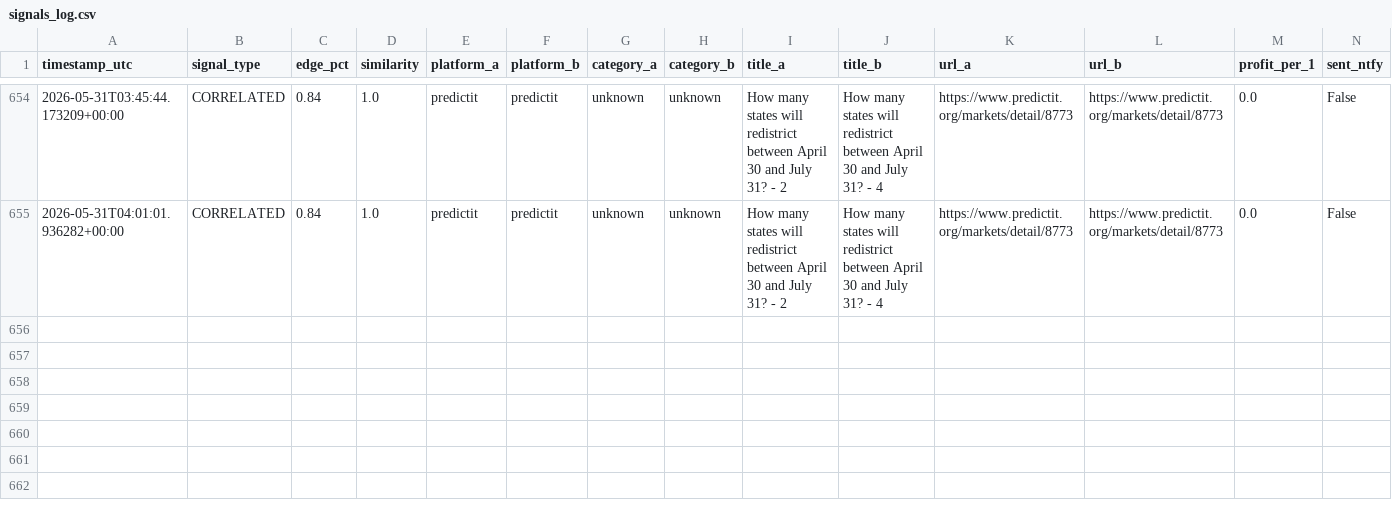
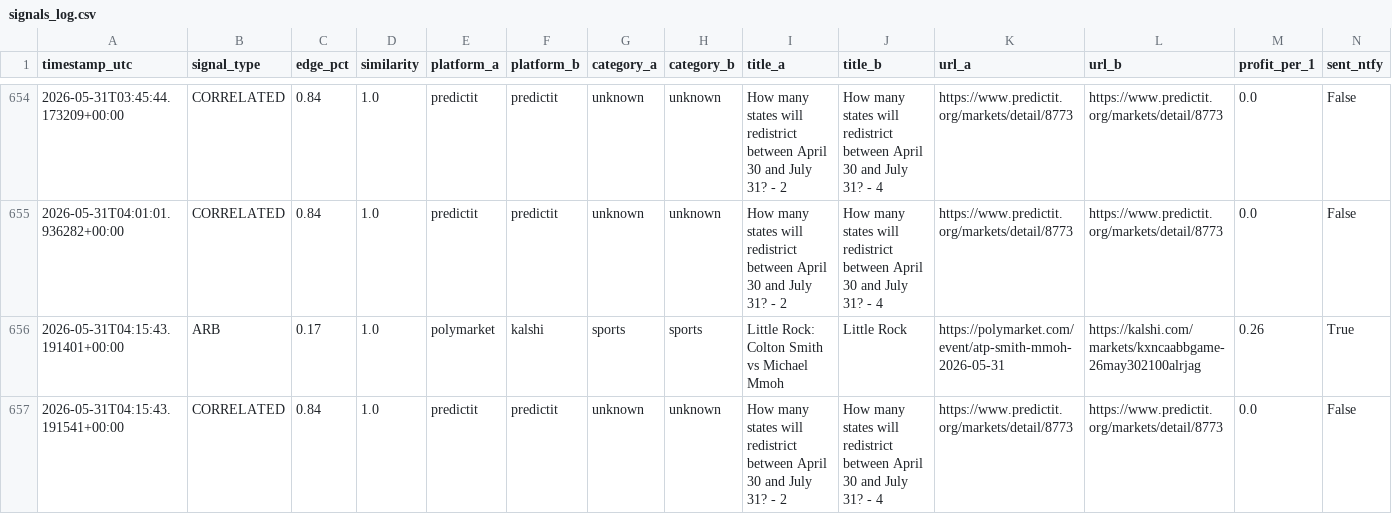
Before and after one commit to erscop/arb-scanner-v2, a CSV file: signals_log.csv, drawn as a sheet; only a part is shown, gaps mark what is left out; rows hold the shown columns only; the diff names each change by its address in the sheet, - before the commit and + after, or states it on an @@ line.

```diff
--- a/signals_log.csv
+++ b/signals_log.csv
+row 656: 2026-05-31T04:15:43.191401+00:00 | ARB | 0.17 | 1.0 | polymarket | kalshi | sports | sports | Little Rock: Colton Smith vs Michael Mmoh | Little Rock | https://polymarket.com/event/atp-smith-mmoh-2026-05-31 | https://kalshi.com/markets/kxncaabbgame-26may302100alrjag | 0.26 | True
+row 657: 2026-05-31T04:15:43.191541+00:00 | CORRELATED | 0.84 | 1.0 | predictit | predictit | unknown | unknown | How many states will redistrict between April 30 and July 31? - 2 | How many states will redistrict between April 30 and July 31? - 4 | https://www.predictit.org/markets/detail/8773 | https://www.predictit.org/markets/detail/8773 | 0.0 | False
```
Also changed, not shown: 1 other file.
